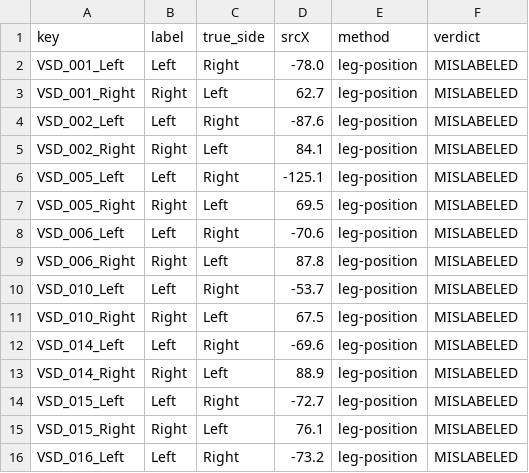
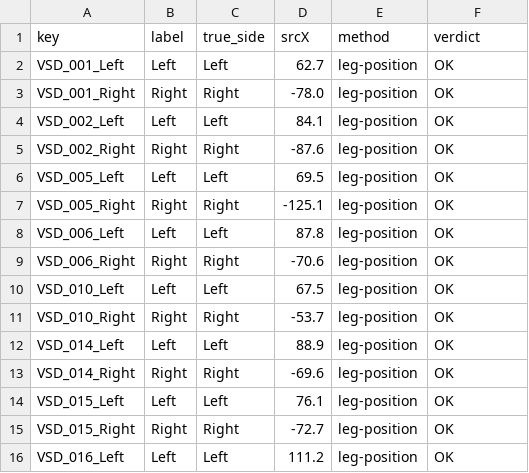
Before and after one commit to CodesTree/XrayTo3D-Capstone, a CSV file: TestProject/reports/figures/vsd_lr_validation/vsd_lr_verdicts.csv, drawn as a sheet; only a part is shown; the diff covers the shown part only.

```diff
--- a/TestProject/reports/figures/vsd_lr_validation/vsd_lr_verdicts.csv
+++ b/TestProject/reports/figures/vsd_lr_validation/vsd_lr_verdicts.csv
@@ -1,16 +1,16 @@
 key,label,true_side,srcX,method,verdict
-VSD_001_Left,Left,Right,-78.0,leg-position,MISLABELED
-VSD_001_Right,Right,Left,62.7,leg-position,MISLABELED
-VSD_002_Left,Left,Right,-87.6,leg-position,MISLABELED
-VSD_002_Right,Right,Left,84.1,leg-position,MISLABELED
-VSD_005_Left,Left,Right,-125.1,leg-position,MISLABELED
-VSD_005_Right,Right,Left,69.5,leg-position,MISLABELED
-VSD_006_Left,Left,Right,-70.6,leg-position,MISLABELED
-VSD_006_Right,Right,Left,87.8,leg-position,MISLABELED
-VSD_010_Left,Left,Right,-53.7,leg-position,MISLABELED
-VSD_010_Right,Right,Left,67.5,leg-position,MISLABELED
-VSD_014_Left,Left,Right,-69.6,leg-position,MISLABELED
-VSD_014_Right,Right,Left,88.9,leg-position,MISLABELED
-VSD_015_Left,Left,Right,-72.7,leg-position,MISLABELED
-VSD_015_Right,Right,Left,76.1,leg-position,MISLABELED
-VSD_016_Left,Left,Right,-73.2,leg-position,MISLABELED
+VSD_001_Left,Left,Left,62.7,leg-position,OK
+VSD_001_Right,Right,Right,-78.0,leg-position,OK
+VSD_002_Left,Left,Left,84.1,leg-position,OK
+VSD_002_Right,Right,Right,-87.6,leg-position,OK
+VSD_005_Left,Left,Left,69.5,leg-position,OK
+VSD_005_Right,Right,Right,-125.1,leg-position,OK
+VSD_006_Left,Left,Left,87.8,leg-position,OK
+VSD_006_Right,Right,Right,-70.6,leg-position,OK
+VSD_010_Left,Left,Left,67.5,leg-position,OK
+VSD_010_Right,Right,Right,-53.7,leg-position,OK
+VSD_014_Left,Left,Left,88.9,leg-position,OK
+VSD_014_Right,Right,Right,-69.6,leg-position,OK
+VSD_015_Left,Left,Left,76.1,leg-position,OK
+VSD_015_Right,Right,Right,-72.7,leg-position,OK
+VSD_016_Left,Left,Left,111.2,leg-position,OK
```
Also changed, not shown: 129 edited cells elsewhere in this file, 8 other files.
